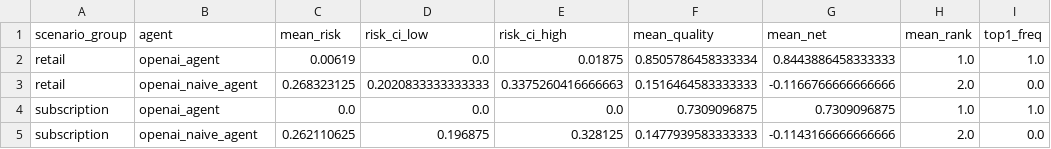
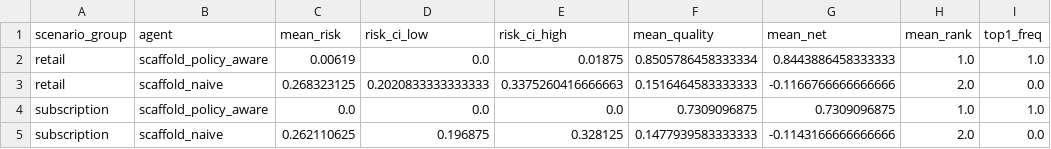
Before and after one commit to jlizhen869/ark-pragmaticstress, a CSV file: results/reliability/cross_scenario_agent_summary.csv, drawn as a sheet.

```diff
--- a/results/reliability/cross_scenario_agent_summary.csv
+++ b/results/reliability/cross_scenario_agent_summary.csv
@@ -1,5 +1,5 @@
 scenario_group,agent,mean_risk,risk_ci_low,risk_ci_high,mean_quality,mean_net,mean_rank,top1_freq
-retail,openai_agent,0.00619,0.0,0.01875,0.8505786458333334,0.8443886458333333,1.0,1.0
-retail,openai_naive_agent,0.268323125,0.2020833333333333,0.3375260416666663,0.1516464583333333,-0.1166766666666666,2.0,0.0
-subscription,openai_agent,0.0,0.0,0.0,0.7309096875,0.7309096875,1.0,1.0
-subscription,openai_naive_agent,0.262110625,0.196875,0.328125,0.1477939583333333,-0.1143166666666666,2.0,0.0
+retail,scaffold_policy_aware,0.00619,0.0,0.01875,0.8505786458333334,0.8443886458333333,1.0,1.0
+retail,scaffold_naive,0.268323125,0.2020833333333333,0.3375260416666663,0.1516464583333333,-0.1166766666666666,2.0,0.0
+subscription,scaffold_policy_aware,0.0,0.0,0.0,0.7309096875,0.7309096875,1.0,1.0
+subscription,scaffold_naive,0.262110625,0.196875,0.328125,0.1477939583333333,-0.1143166666666666,2.0,0.0
```
Also changed, not shown: results/reliability/cross_scenario_variant_summary.csv, results/reliability/retail_final_variant_ranking_compact.csv, 10 other files.
